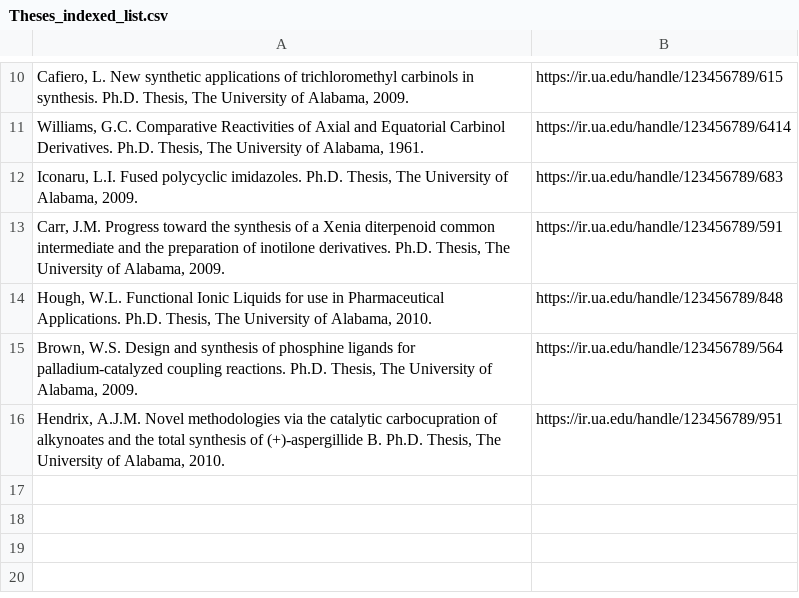
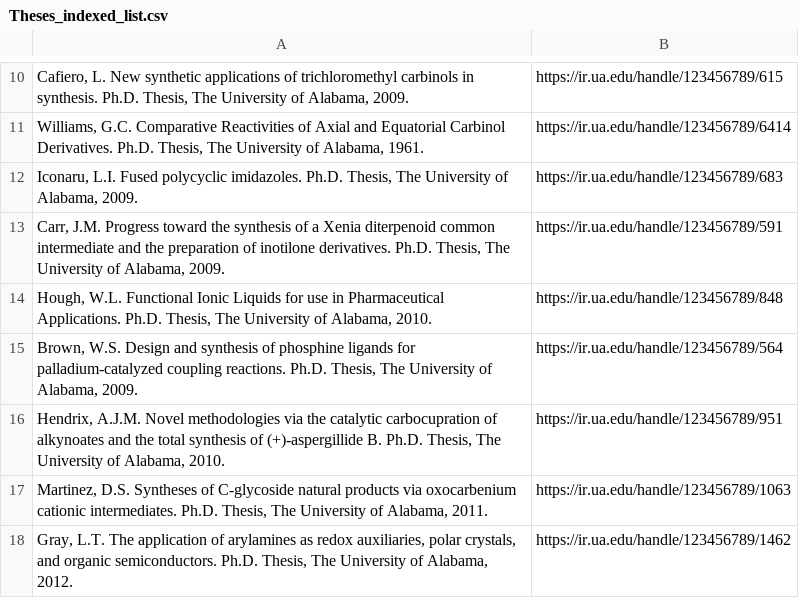
Before and after one commit to ualibweb/UALIB_ChemStructures, a CSV file: StructureData/Theses_indexed_list.csv, drawn as a sheet; only a part is shown, gaps mark what is left out.

Commit message:
Add 2012 Gray LT thesis data

```diff
--- a/StructureData/Theses_indexed_list.csv
+++ b/StructureData/Theses_indexed_list.csv
@@ -16 +16,3 @@ Brown, W.S. Design and synthesis of phosphine ligands for palladium-catalyzed co
 Hendrix, A.J.M. Novel methodologies via the catalytic carbocupration of alkynoates and the total synthesis of (+)-aspergillide B. Ph.D. Thesis, The University of Alabama, 2010.	https://ir.ua.edu/handle/123456789/951
+Martinez, D.S. Syntheses of C-glycoside natural products via oxocarbenium cationic intermediates. Ph.D. Thesis, The University of Alabama, 2011.	https://ir.ua.edu/handle/123456789/1063
+Gray, L.T. The application of arylamines as redox auxiliaries, polar crystals, and organic semiconductors. Ph.D. Thesis, The University of Alabama, 2012.	https://ir.ua.edu/handle/123456789/1462
```
Also changed, not shown: 7 other files.
